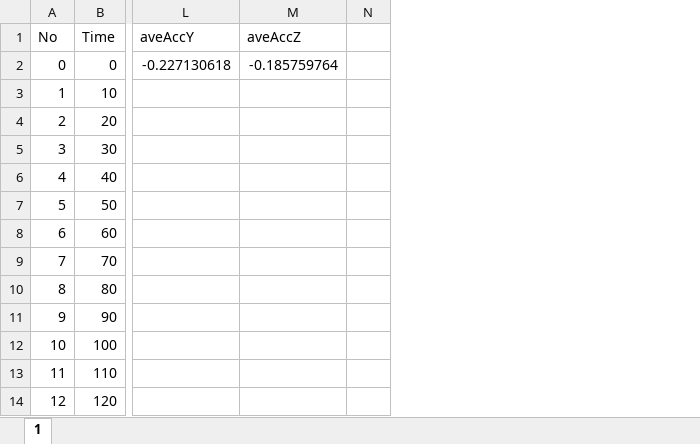
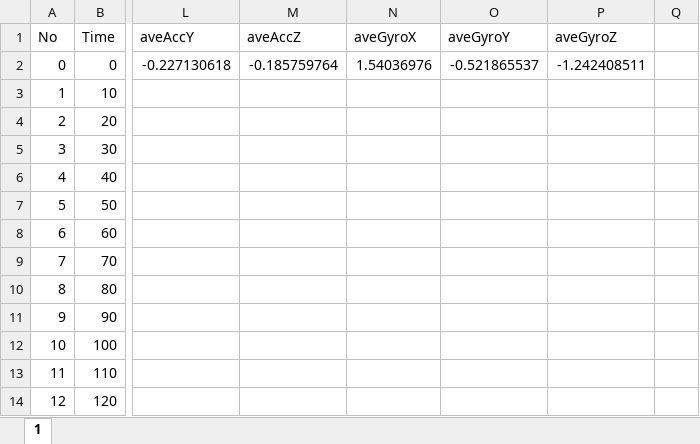
Before and after one commit to 15kmj03/HeadPoseEstimation, an Excel workbook: data/1/1.xlsx, sheet 1, drawn as a sheet; only a part is shown, gaps mark what is left out; values as stored, in another font and other column widths than the file's, no borders; charts and pictures not drawn; the diff names each change by its address in the sheet, - before the commit and + after, or states it on an @@ line.

Commit message:
データ内のaverageを計算

```diff
--- a/data/1/1.xlsx (sheet 1)
+++ b/data/1/1.xlsx (sheet 1)
+column N (aveGyroX), row 2: 1.54036976
+column O (aveGyroY), row 2: -0.521865537
+column P (aveGyroZ), row 2: -1.242408511
```
Also changed, not shown: charts or pictures.
